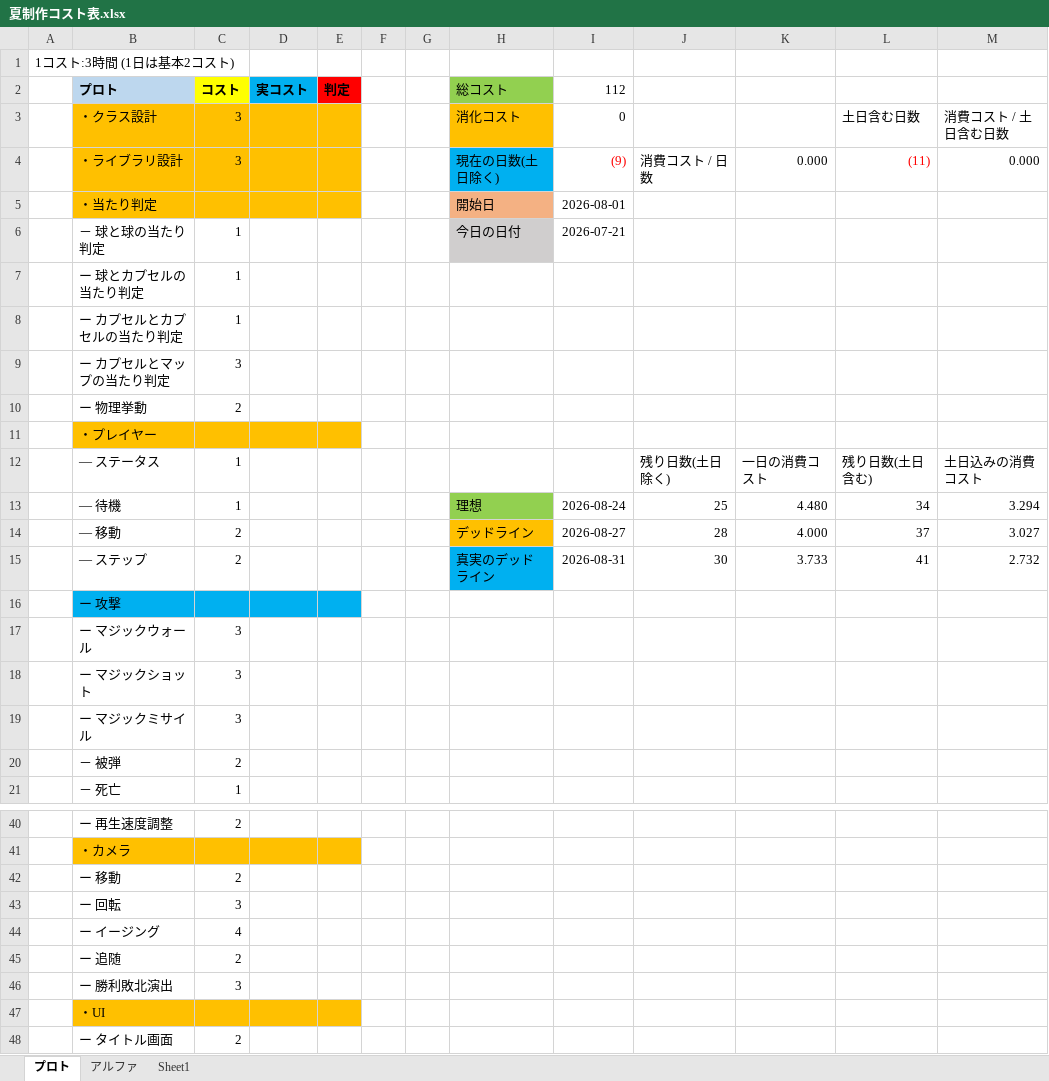
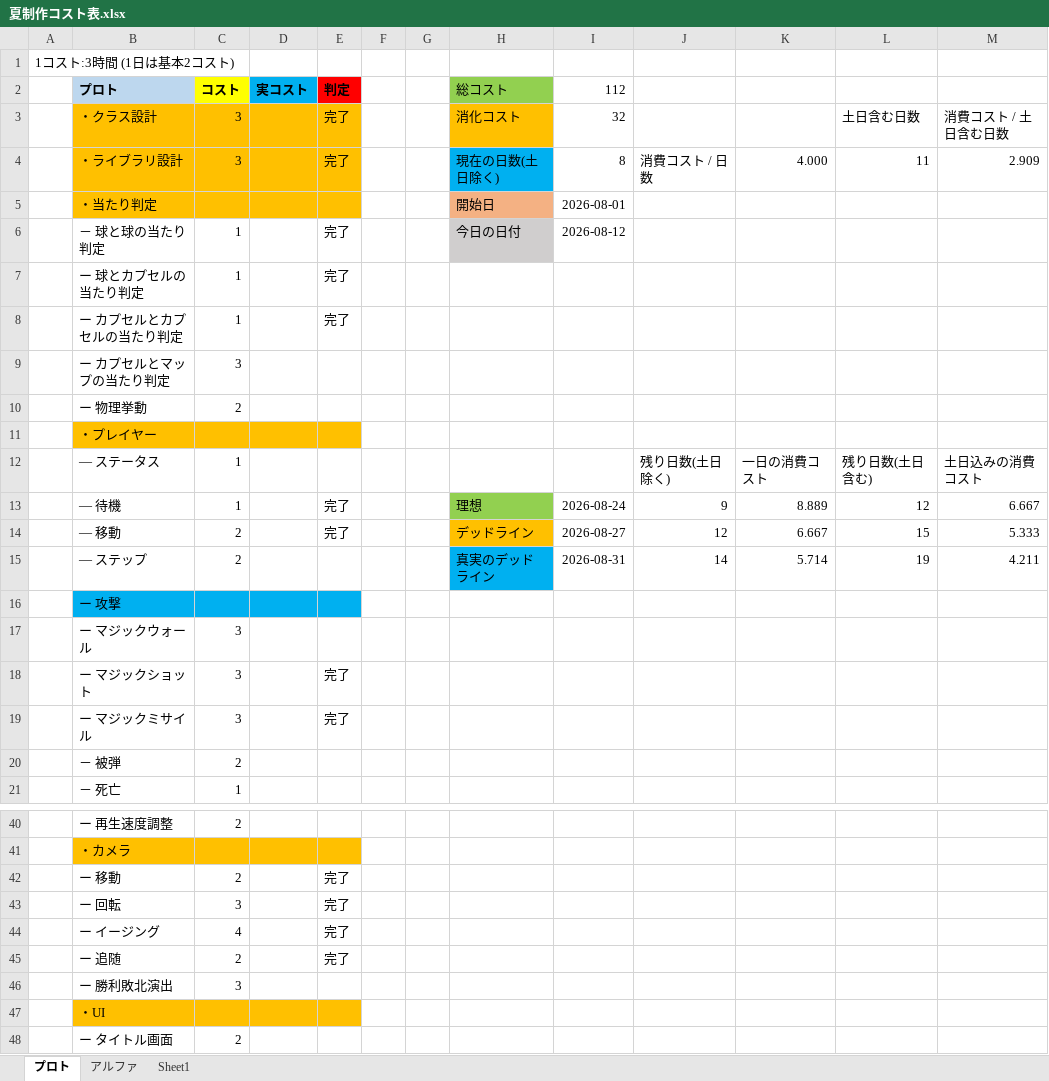
Before and after one commit to asohiroto/DxLib, an Excel workbook: 2026夏制作資料/夏制作コスト表.xlsx, sheet プロト, drawn as a sheet; only a part is shown, gaps mark what is left out; values as stored, in another font and other column widths than the file's, no borders; removed rows and columns are numbered as before the commit, all else as after; the diff covers the shown part only; the diff names each change by its address in the sheet, - before the commit and + after, or states it on an @@ line.

```diff
--- a/2026夏制作資料/夏制作コスト表.xlsx (sheet プロト)
+++ b/2026夏制作資料/夏制作コスト表.xlsx (sheet プロト)
-E3: (empty)
+E3: 完了
-I3: 0
+I3: 32
-row 4:  | ・ライブラリ設計 | 3 |  |  |  |  | 現在の日数(土日除く) | (9) | 消費コスト / 日数 | 0.000 | (11) | 0.000
+row 4:  | ・ライブラリ設計 | 3 |  | 完了 |  |  | 現在の日数(土日除く) | 8 | 消費コスト / 日数 | 4.000 | 11 | 2.909
-E6:E8: (empty)
+E6:E8: 完了
-I6: 2026-07-21
+I6: 2026-08-12
-row 13:  | ― 待機 | 1 |  |  |  |  | 理想 | 2026-08-24 | 25 | 4.480 | 34 | 3.294
-row 14:  | ― 移動 | 2 |  |  |  |  | デッドライン | 2026-08-27 | 28 | 4.000 | 37 | 3.027
-row 15:  | ― ステップ | 2 |  |  |  |  | 真実のデッドライン | 2026-08-31 | 30 | 3.733 | 41 | 2.732
+row 13:  | ― 待機 | 1 |  | 完了 |  |  | 理想 | 2026-08-24 | 9 | 8.889 | 12 | 6.667
+row 14:  | ― 移動 | 2 |  | 完了 |  |  | デッドライン | 2026-08-27 | 12 | 6.667 | 15 | 5.333
+row 15:  | ― ステップ | 2 |  |  |  |  | 真実のデッドライン | 2026-08-31 | 14 | 5.714 | 19 | 4.211
-E18:E19: (empty)
+E18:E19: 完了
-E42:E45: (empty)
+E42:E45: 完了
```
Also changed, not shown: 2 edited cells elsewhere in this sheet, sheet アルファ, 12 other files.
